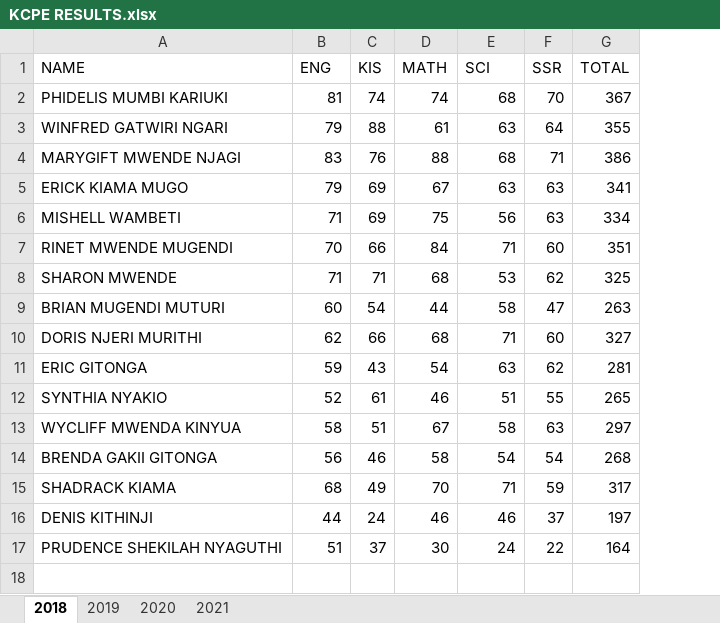
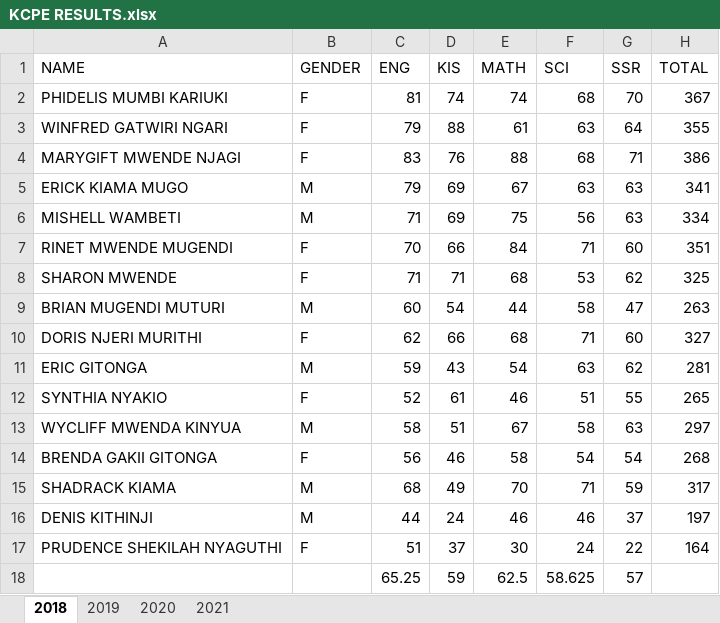
Before and after one commit to wanjiru517/silverstream, an Excel workbook: KCPE RESULTS.xlsx, sheet 2018, drawn as a sheet; values as stored, in another font and other column widths than the file's, no borders; the diff names each change by its address in the sheet, - before the commit and + after, or states it on an @@ line.

```diff
--- a/KCPE RESULTS.xlsx (sheet 2018)
+++ b/KCPE RESULTS.xlsx (sheet 2018)
+column B (GENDER), rows 2-17: F | F | F | M | M | F | F | M | F | M | F | M | F | M | M | F
+row 18:  |  | 65.25 | 59 | 62.5 | 58.625 | 57
```
Also changed, not shown: 1 other file.
